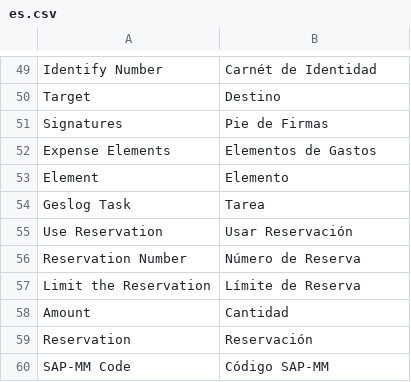
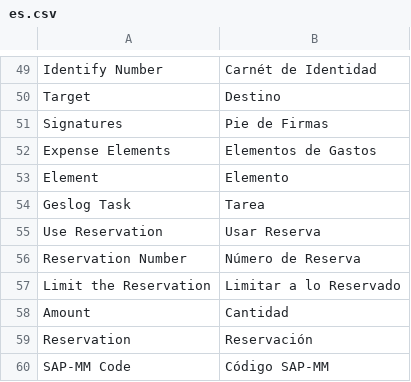
Before and after one commit to mdboente/geslog, a CSV file: geslog/translations/es.csv, drawn as a sheet; only a part is shown, gaps mark what is left out.

Commit message:
rename Task fields
related issue: #41

```diff
--- a/geslog/translations/es.csv
+++ b/geslog/translations/es.csv
@@ -54,5 +54,5 @@ Element, Elemento
 Geslog Task, Tarea
-Use Reservation, Usar Reservación
+Use Reservation, Usar Reserva
 Reservation Number, Número de Reserva
-Limit the Reservation, Límite de Reserva
+Limit the Reservation, Limitar a lo Reservado
 Amount, Cantidad
```
